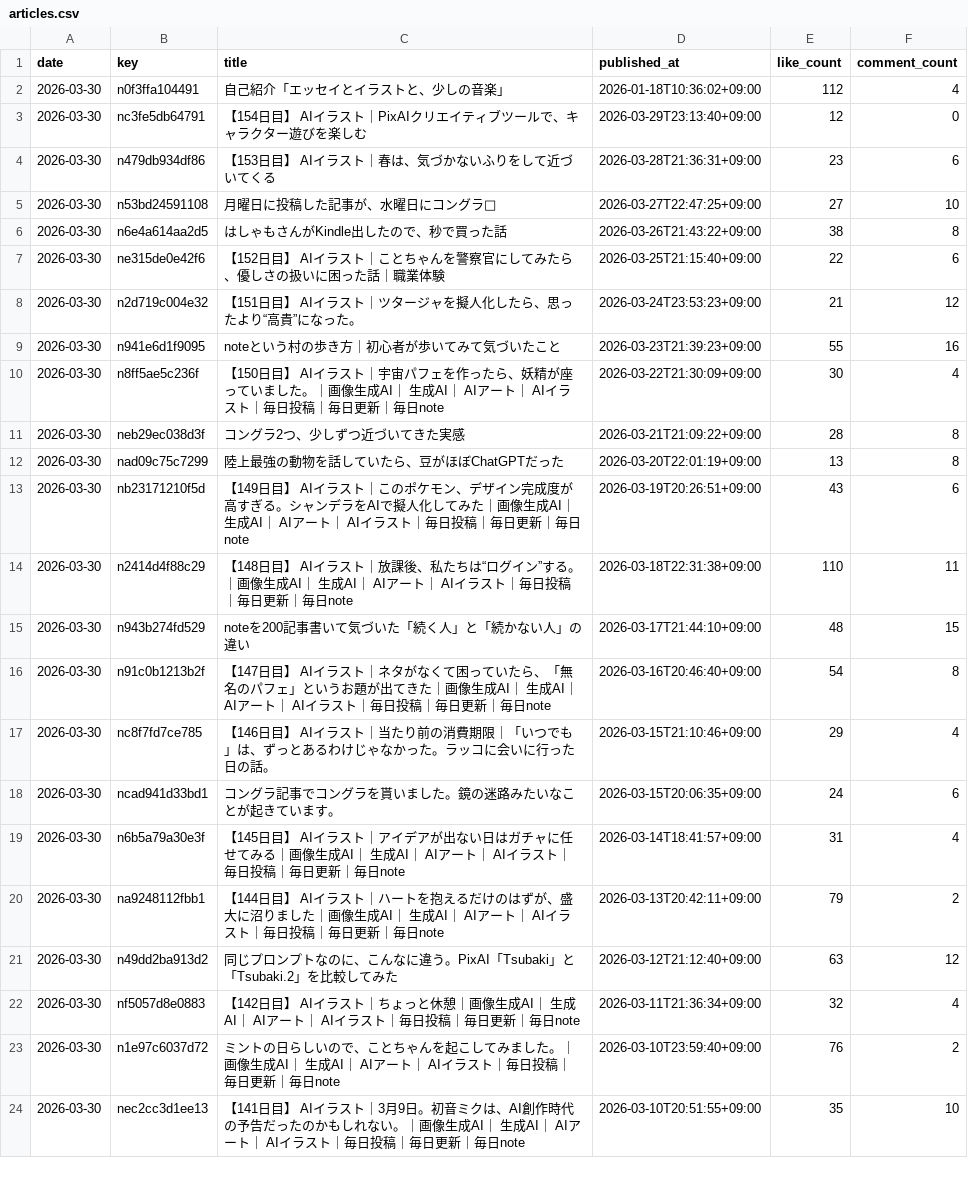
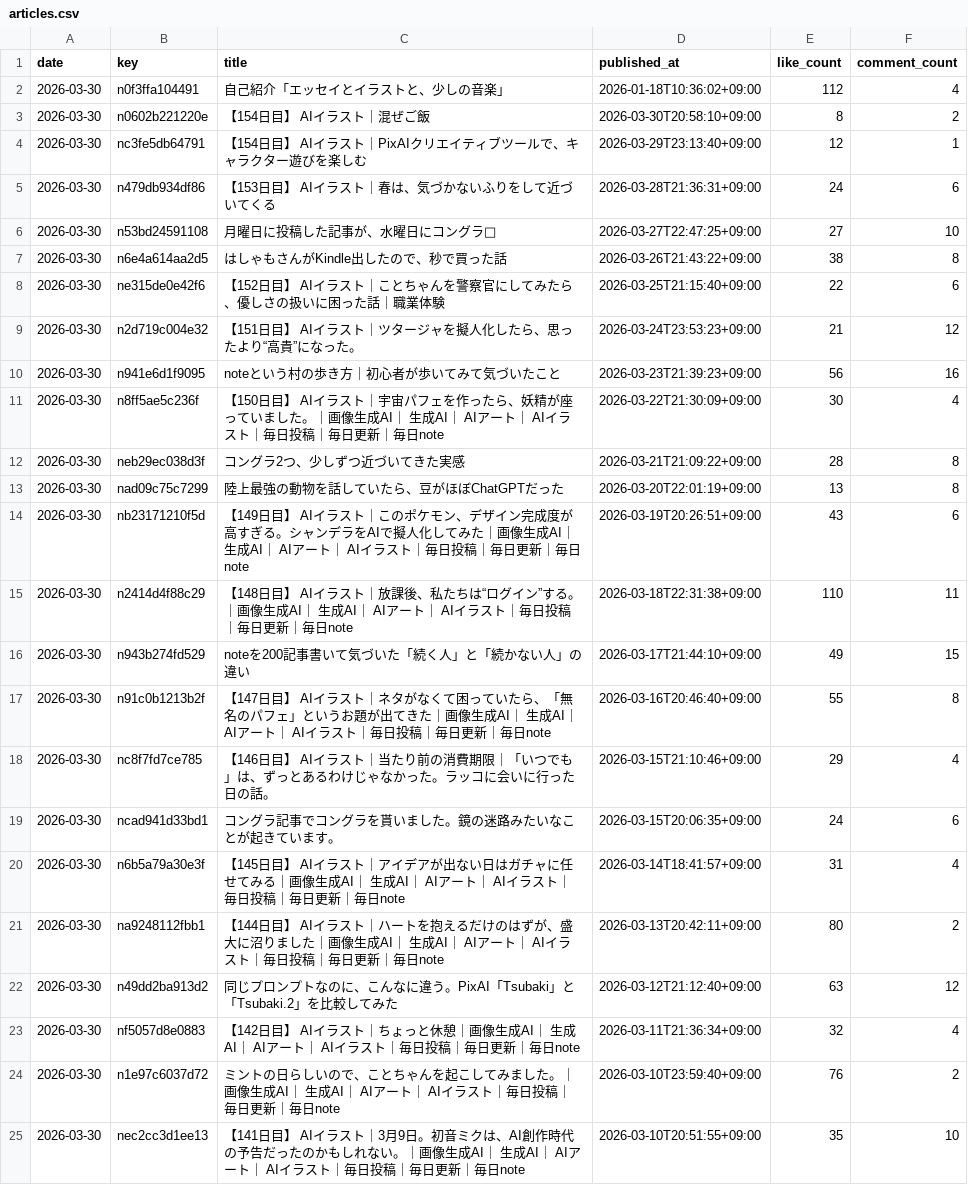
Before and after one commit to hasyamo/note-fan-board, a CSV file: data/crisp_chimp0823/articles.csv, drawn as a sheet; only a part is shown.

```diff
--- a/data/crisp_chimp0823/articles.csv
+++ b/data/crisp_chimp0823/articles.csv
@@ -2,4 +2,5 @@ date,key,title,published_at,like_count,comment_count
 2026-03-30,n0f3ffa104491,自己紹介「エッセイとイラストと、少しの音楽」,2026-01-18T10:36:02+09:00,112,4
-2026-03-30,nc3fe5db64791,【154日目】 AIイラスト｜PixAIクリエイティブツールで、キャラクター遊びを楽しむ,2026-03-29T23:13:40+09:00,12,0
-2026-03-30,n479db934df86,【153日目】 AIイラスト｜春は、気づかないふりをして近づいてくる,2026-03-28T21:36:31+09:00,23,6
+2026-03-30,n0602b221220e,【154日目】 AIイラスト｜混ぜご飯,2026-03-30T20:58:10+09:00,8,2
+2026-03-30,nc3fe5db64791,【154日目】 AIイラスト｜PixAIクリエイティブツールで、キャラクター遊びを楽しむ,2026-03-29T23:13:40+09:00,12,1
+2026-03-30,n479db934df86,【153日目】 AIイラスト｜春は、気づかないふりをして近づいてくる,2026-03-28T21:36:31+09:00,24,6
 2026-03-30,n53bd24591108,月曜日に投稿した記事が、水曜日にコングラ🙌,2026-03-27T22:47:25+09:00,27,10
@@ -8,3 +9,3 @@ date,key,title,published_at,like_count,comment_count
 2026-03-30,n2d719c004e32,【151日目】 AIイラスト｜ツタージャを擬人化したら、思ったより“高貴”になった。,2026-03-24T23:53:23+09:00,21,12
-2026-03-30,n941e6d1f9095,noteという村の歩き方｜初心者が歩いてみて気づいたこと,2026-03-23T21:39:23+09:00,55,16
+2026-03-30,n941e6d1f9095,noteという村の歩き方｜初心者が歩いてみて気づいたこと,2026-03-23T21:39:23+09:00,56,16
 2026-03-30,n8ff5ae5c236f,【150日目】 AIイラスト｜宇宙パフェを作ったら、妖精が座っていました。｜画像生成AI｜ 生成AI｜ AIアート｜ AIイラスト｜毎日投稿｜毎日更新｜毎日note,2026-03-22T21:30:09+09:00,30,4
@@ -14,4 +15,4 @@ date,key,title,published_at,like_count,comment_count
 2026-03-30,n2414d4f88c29,【148日目】 AIイラスト｜放課後、私たちは“ログイン”する。｜画像生成AI｜ 生成AI｜ AIアート｜ AIイラスト｜毎日投稿｜毎日更新｜毎日note,2026-03-18T22:31:38+09:00,110,11
-2026-03-30,n943b274fd529,noteを200記事書いて気づいた「続く人」と「続かない人」の違い,2026-03-17T21:44:10+09:00,48,15
-2026-03-30,n91c0b1213b2f,【147日目】 AIイラスト｜ネタがなくて困っていたら、「無名のパフェ」というお題が出てきた｜画像生成AI｜ 生成AI｜ AIアート｜ AIイラスト｜毎日投稿｜毎日更新｜毎日note,2026-03-16T20:46:40+09:00,54,8
+2026-03-30,n943b274fd529,noteを200記事書いて気づいた「続く人」と「続かない人」の違い,2026-03-17T21:44:10+09:00,49,15
+2026-03-30,n91c0b1213b2f,【147日目】 AIイラスト｜ネタがなくて困っていたら、「無名のパフェ」というお題が出てきた｜画像生成AI｜ 生成AI｜ AIアート｜ AIイラスト｜毎日投稿｜毎日更新｜毎日note,2026-03-16T20:46:40+09:00,55,8
 2026-03-30,nc8f7fd7ce785,【146日目】 AIイラスト｜当たり前の消費期限｜「いつでも」は、ずっとあるわけじゃなかった。ラッコに会いに行った日の話。,2026-03-15T21:10:46+09:00,29,4
@@ -19,3 +20,3 @@ date,key,title,published_at,like_count,comment_count
 2026-03-30,n6b5a79a30e3f,【145日目】 AIイラスト｜アイデアが出ない日はガチャに任せてみる｜画像生成AI｜ 生成AI｜ AIアート｜ AIイラスト｜毎日投稿｜毎日更新｜毎日note,2026-03-14T18:41:57+09:00,31,4
-2026-03-30,na9248112fbb1,【144日目】 AIイラスト｜ハートを抱えるだけのはずが、盛大に沼りました｜画像生成AI｜ 生成AI｜ AIアート｜ AIイラスト｜毎日投稿｜毎日更新｜毎日note,2026-03-13T20:42:11+09:00,79,2
+2026-03-30,na9248112fbb1,【144日目】 AIイラスト｜ハートを抱えるだけのはずが、盛大に沼りました｜画像生成AI｜ 生成AI｜ AIアート｜ AIイラスト｜毎日投稿｜毎日更新｜毎日note,2026-03-13T20:42:11+09:00,80,2
 2026-03-30,n49dd2ba913d2,同じプロンプトなのに、こんなに違う。PixAI「Tsubaki」と「Tsubaki.2」を比較してみた,2026-03-12T21:12:40+09:00,63,12
```
Also changed, not shown: data/crisp_chimp0823/articles_prev.csv, data/crisp_chimp0823/likes.csv, 17 other files.
